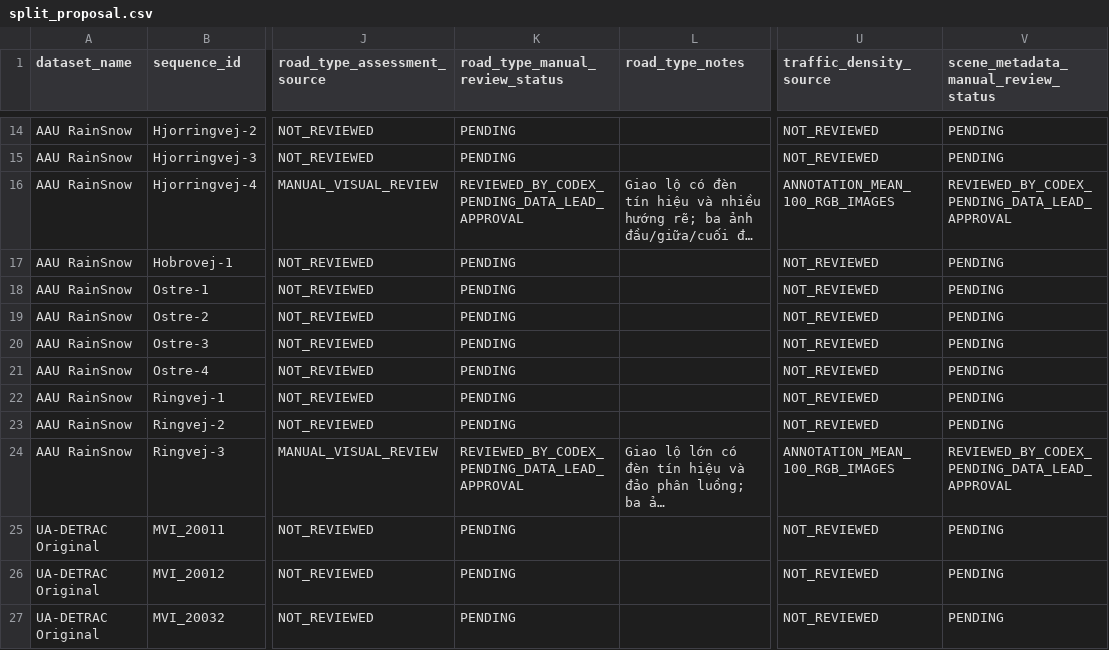
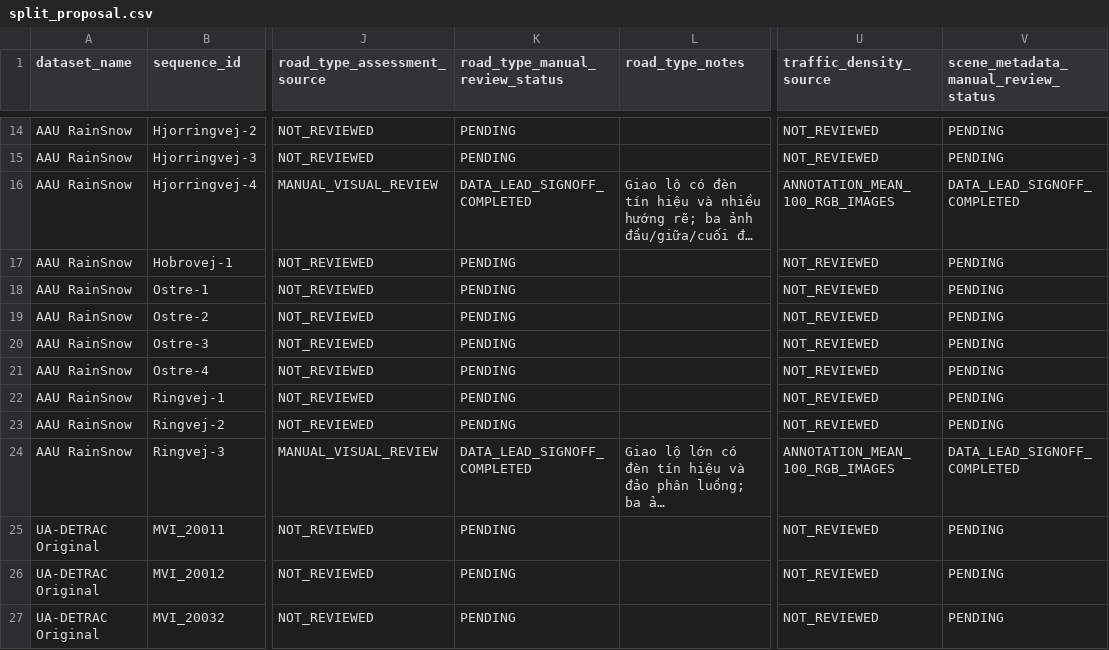
Before and after one commit to kinnynee/emergency-lane-dataset-pipeline, a CSV file: data_collection/reports/external_eda/split_proposal.csv, drawn as a sheet; only a part is shown, gaps mark what is left out; long unchanged cells end in …; the diff names each change by its address in the sheet, - before the commit and + after, or states it on an @@ line.

```diff
--- a/data_collection/reports/external_eda/split_proposal.csv
+++ b/data_collection/reports/external_eda/split_proposal.csv
-K16 (road_type_manual_review_status): REVIEWED_BY_CODEX_PENDING_DATA_LEAD_APPROVAL
+K16 (road_type_manual_review_status): DATA_LEAD_SIGNOFF_COMPLETED
-V16: REVIEWED_BY_CODEX_PENDING_DATA_LEAD_APPROVAL
+V16: DATA_LEAD_SIGNOFF_COMPLETED
-K24 (road_type_manual_review_status): REVIEWED_BY_CODEX_PENDING_DATA_LEAD_APPROVAL
+K24 (road_type_manual_review_status): DATA_LEAD_SIGNOFF_COMPLETED
-V24: REVIEWED_BY_CODEX_PENDING_DATA_LEAD_APPROVAL
+V24: DATA_LEAD_SIGNOFF_COMPLETED
```
Also changed, not shown: data_collection/reports/audit/audit_findings.csv, data_collection/reports/external_eda/cross_test_sequence_statistics.csv, 17 other files.
